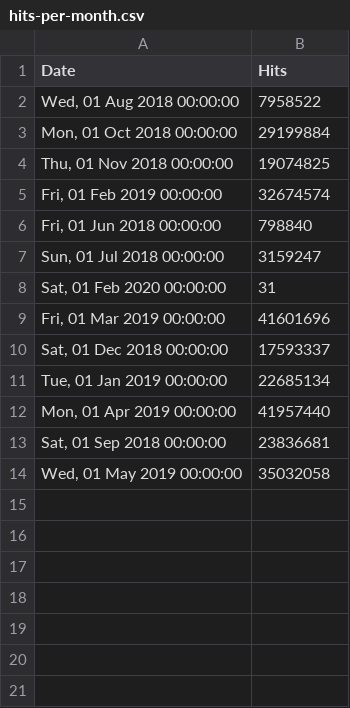
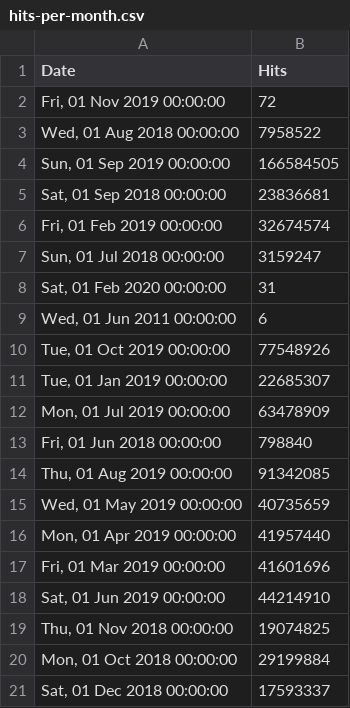
Before and after one commit to NickUfer/web, a CSV file: src/stats/oathkeeper/hits-per-month.csv, drawn as a sheet.

Commit message:
Updated links and stats (#20)

```diff
--- a/src/stats/oathkeeper/hits-per-month.csv
+++ b/src/stats/oathkeeper/hits-per-month.csv
@@ -1,14 +1,21 @@
 Date,Hits
+"Fri, 01 Nov 2019 00:00:00",72
 "Wed, 01 Aug 2018 00:00:00",7958522
-"Mon, 01 Oct 2018 00:00:00",29199884
-"Thu, 01 Nov 2018 00:00:00",19074825
+"Sun, 01 Sep 2019 00:00:00",166584505
+"Sat, 01 Sep 2018 00:00:00",23836681
 "Fri, 01 Feb 2019 00:00:00",32674574
-"Fri, 01 Jun 2018 00:00:00",798840
 "Sun, 01 Jul 2018 00:00:00",3159247
 "Sat, 01 Feb 2020 00:00:00",31
+"Wed, 01 Jun 2011 00:00:00",6
+"Tue, 01 Oct 2019 00:00:00",77548926
+"Tue, 01 Jan 2019 00:00:00",22685307
+"Mon, 01 Jul 2019 00:00:00",63478909
+"Fri, 01 Jun 2018 00:00:00",798840
+"Thu, 01 Aug 2019 00:00:00",91342085
+"Wed, 01 May 2019 00:00:00",40735659
+"Mon, 01 Apr 2019 00:00:00",41957440
 "Fri, 01 Mar 2019 00:00:00",41601696
+"Sat, 01 Jun 2019 00:00:00",44214910
+"Thu, 01 Nov 2018 00:00:00",19074825
+"Mon, 01 Oct 2018 00:00:00",29199884
 "Sat, 01 Dec 2018 00:00:00",17593337
-"Tue, 01 Jan 2019 00:00:00",22685134
-"Mon, 01 Apr 2019 00:00:00",41957440
-"Sat, 01 Sep 2018 00:00:00",23836681
-"Wed, 01 May 2019 00:00:00",35032058
```
Also changed, not shown: src/stats/hydra/hits-per-month.csv, src/stats/keto/hits-per-month.csv, 1 other file.
